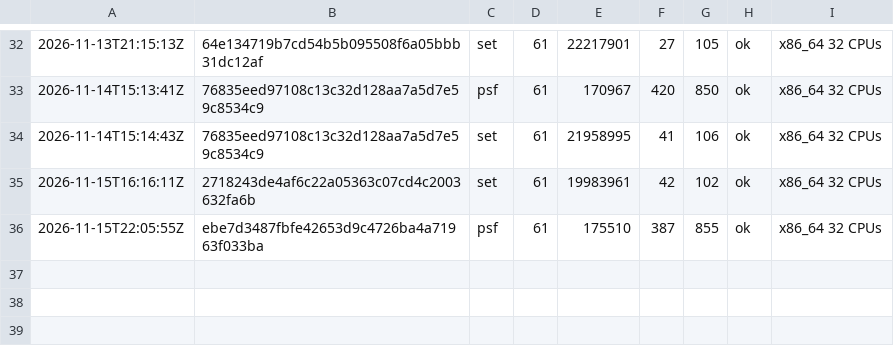
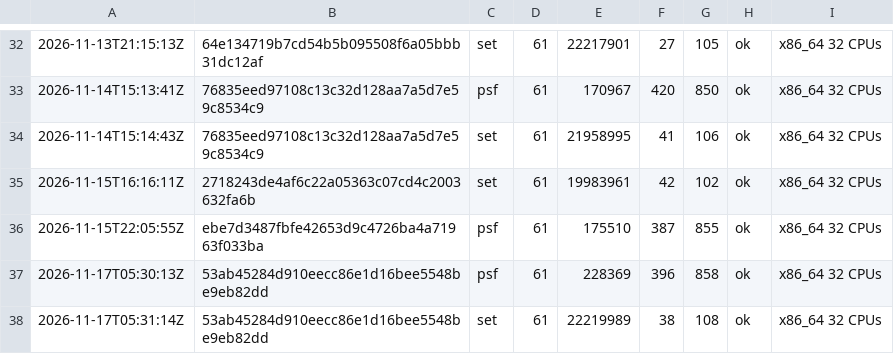
Before and after one commit to vtium/vtium, a TSV file: crates/vtium-font/fuzz/runs.tsv, drawn as a sheet; only a part is shown, gaps mark what is left out; the diff names each change by its address in the sheet, - before the commit and + after, or states it on an @@ line.

Commit message:
test(fuzz): alpha.9's V4 runs every fuzz target for 60 s on 53ab4528, all ok
make fuzz on the release candidate 53ab4528 ran each of the 22 targets
in vtium-config, vtium-font, vtium-image, vtium-image-helper,
vtium-parse, vtium-settings and vtium-term for the default 60 s. Every
run reads ok, and each crate's runs.tsv gains its rows.

```diff
--- a/crates/vtium-font/fuzz/runs.tsv
+++ b/crates/vtium-font/fuzz/runs.tsv
+row 37: 2026-11-17T05:30:13Z | 53ab45284d910eecc86e1d16bee5548be9eb82dd | psf | 61 | 228369 | 396 | 858 | ok | x86_64 32 CPUs
+row 38: 2026-11-17T05:31:14Z | 53ab45284d910eecc86e1d16bee5548be9eb82dd | set | 61 | 22219989 | 38 | 108 | ok | x86_64 32 CPUs
```
Also changed, not shown: crates/vtium-config/fuzz/runs.tsv, crates/vtium-image-helper/fuzz/runs.tsv, 4 other files.
